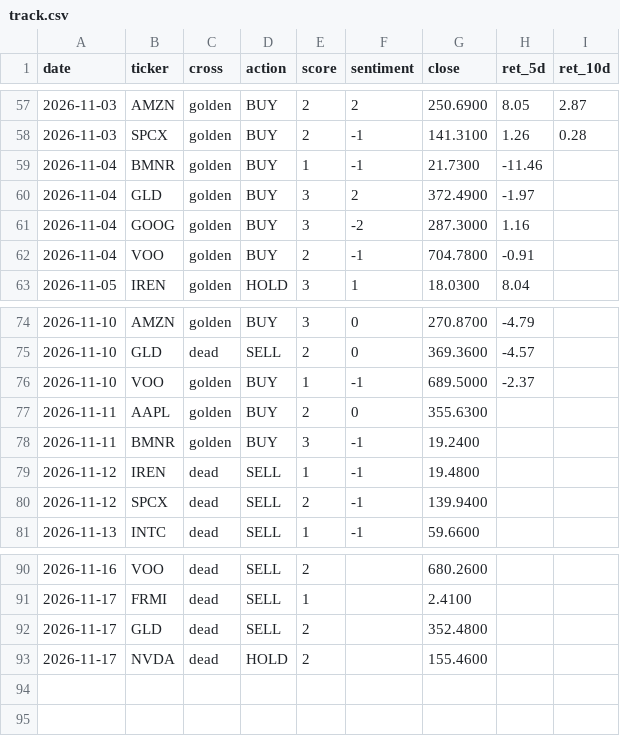
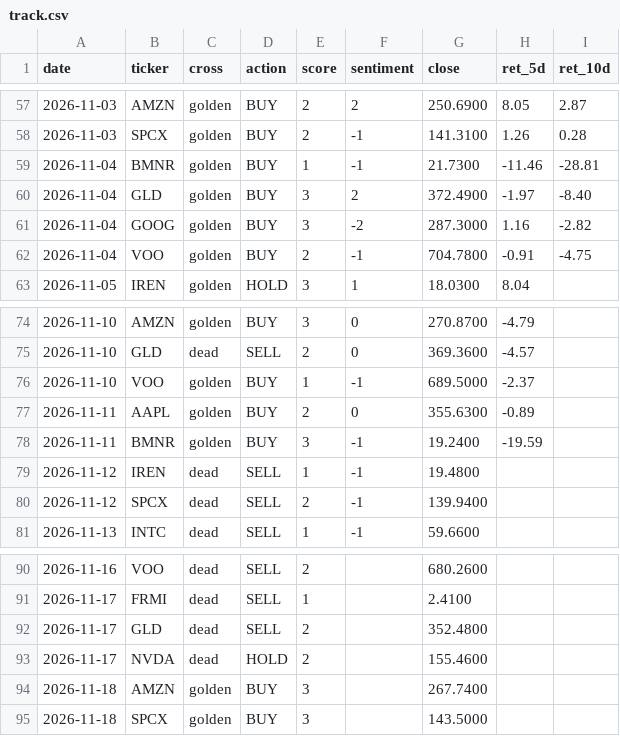
Before and after one commit to jinmedi/stock-signal-monitor, a CSV file: state/track.csv, drawn as a sheet; only a part is shown, gaps mark what is left out.

```diff
--- a/state/track.csv
+++ b/state/track.csv
@@ -58,6 +58,6 @@ date,ticker,cross,action,score,sentiment,close,ret_5d,ret_10d
 2026-11-03,SPCX,golden,BUY,2,-1,141.3100,1.26,0.28
-2026-11-04,BMNR,golden,BUY,1,-1,21.7300,-11.46,
-2026-11-04,GLD,golden,BUY,3,2,372.4900,-1.97,
-2026-11-04,GOOG,golden,BUY,3,-2,287.3000,1.16,
-2026-11-04,VOO,golden,BUY,2,-1,704.7800,-0.91,
+2026-11-04,BMNR,golden,BUY,1,-1,21.7300,-11.46,-28.81
+2026-11-04,GLD,golden,BUY,3,2,372.4900,-1.97,-8.40
+2026-11-04,GOOG,golden,BUY,3,-2,287.3000,1.16,-2.82
+2026-11-04,VOO,golden,BUY,2,-1,704.7800,-0.91,-4.75
 2026-11-05,IREN,golden,HOLD,3,1,18.0300,8.04,
@@ -76,4 +76,4 @@ date,ticker,cross,action,score,sentiment,close,ret_5d,ret_10d
 2026-11-10,VOO,golden,BUY,1,-1,689.5000,-2.37,
-2026-11-11,AAPL,golden,BUY,2,0,355.6300,,
-2026-11-11,BMNR,golden,BUY,3,-1,19.2400,,
+2026-11-11,AAPL,golden,BUY,2,0,355.6300,-0.89,
+2026-11-11,BMNR,golden,BUY,3,-1,19.2400,-19.59,
 2026-11-12,IREN,dead,SELL,1,-1,19.4800,,
@@ -93 +93,3 @@ date,ticker,cross,action,score,sentiment,close,ret_5d,ret_10d
 2026-11-17,NVDA,dead,HOLD,2,,155.4600,,
+2026-11-18,AMZN,golden,BUY,3,,267.7400,,
+2026-11-18,SPCX,golden,BUY,3,,143.5000,,
```
Also changed, not shown: 2 other files.
